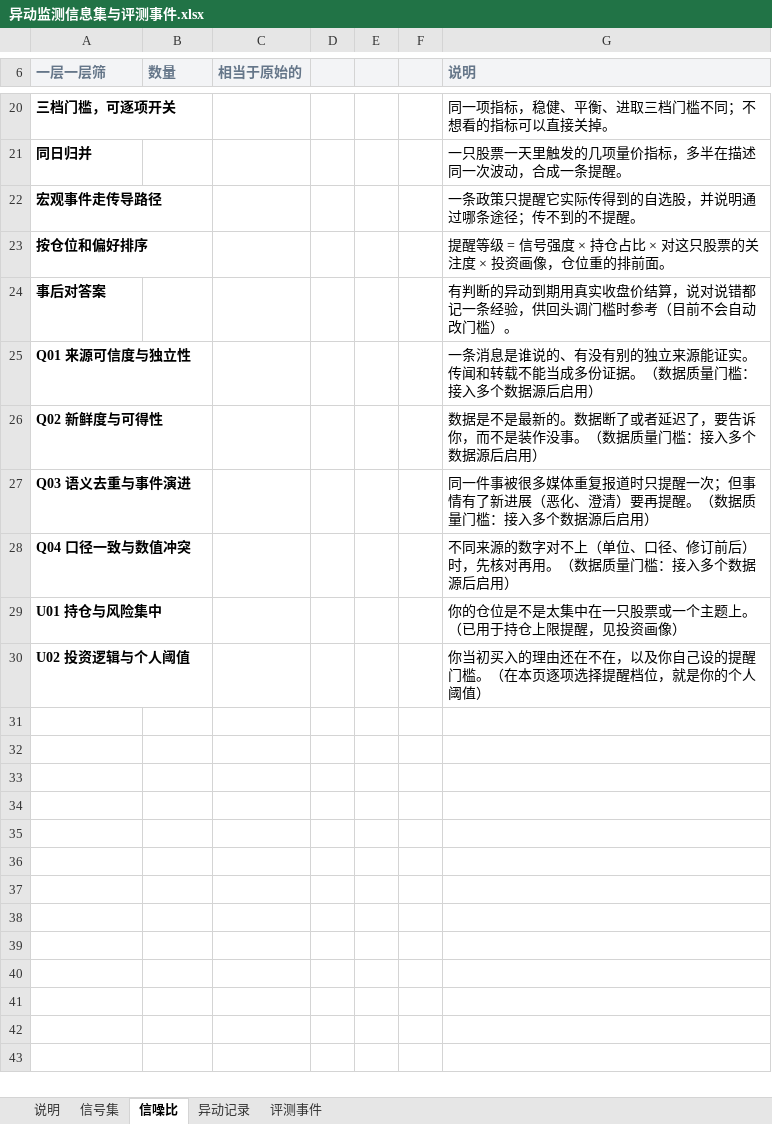
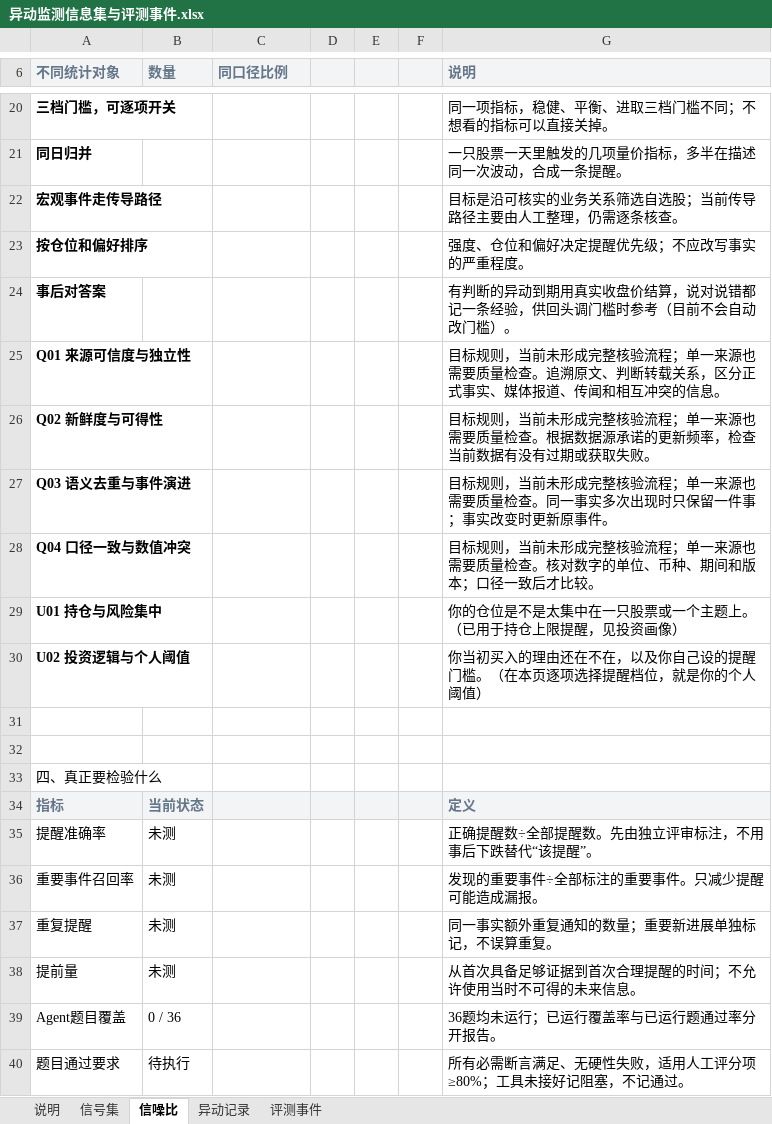
Before and after one commit to Jackychen-12/anomaly-butler, an Excel workbook: docs/异动监测信息集与评测事件.xlsx, sheet 信噪比, drawn as a sheet; only a part is shown, gaps mark what is left out; values as stored, in another font and other column widths than the file's, no borders; the diff covers the shown part only; the diff names each change by its address in the sheet, - before the commit and + after, or states it on an @@ line.

```diff
--- a/docs/异动监测信息集与评测事件.xlsx (sheet 信噪比)
+++ b/docs/异动监测信息集与评测事件.xlsx (sheet 信噪比)
-A6: 一层一层筛
+A6: 不同统计对象
-C6: 相当于原始的
+C6: 同口径比例
-G22 (说明): 一条政策只提醒它实际传得到的自选股，并说明通过哪条途径；传不到的不提醒。
+G22 (说明): 目标是沿可核实的业务关系筛选自选股；当前传导路径主要由人工整理，仍需逐条核查。
-G23 (说明): 提醒等级 = 信号强度 × 持仓占比 × 对这只股票的关注度 × 投资画像，仓位重的排前面。
+G23 (说明): 强度、仓位和偏好决定提醒优先级；不应改写事实的严重程度。
-G25 (说明): 一条消息是谁说的、有没有别的独立来源能证实。传闻和转载不能当成多份证据。（数据质量门槛：接入多个数据源后启用）
+G25 (说明): 目标规则，当前未形成完整核验流程；单一来源也需要质量检查。追溯原文、判断转载关系，区分正式事实、媒体报道、传闻和相互冲突的信息。
-G26 (说明): 数据是不是最新的。数据断了或者延迟了，要告诉你，而不是装作没事。（数据质量门槛：接入多个数据源后启用）
+G26 (说明): 目标规则，当前未形成完整核验流程；单一来源也需要质量检查。根据数据源承诺的更新频率，检查当前数据有没有过期或获取失败。
-G27 (说明): 同一件事被很多媒体重复报道时只提醒一次；但事情有了新进展（恶化、澄清）要再提醒。（数据质量门槛：接入多个数据源后启用）
+G27 (说明): 目标规则，当前未形成完整核验流程；单一来源也需要质量检查。同一事实多次出现时只保留一件事；事实改变时更新原事件。
-G28 (说明): 不同来源的数字对不上（单位、口径、修订前后）时，先核对再用。（数据质量门槛：接入多个数据源后启用）
+G28 (说明): 目标规则，当前未形成完整核验流程；单一来源也需要质量检查。核对数字的单位、币种、期间和版本；口径一致后才比较。
+row 31: (empty)
+row 32: (empty)
+row 33: 四、真正要检验什么
+row 34: 指标 | 当前状态 |  |  |  |  | 定义
+row 35: 提醒准确率 | 未测 |  |  |  |  | 正确提醒数÷全部提醒数。先由独立评审标注，不用事后下跌替代“该提醒”。
+row 36: 重要事件召回率 | 未测 |  |  |  |  | 发现的重要事件÷全部标注的重要事件。只减少提醒可能造成漏报。
+row 37: 重复提醒 | 未测 |  |  |  |  | 同一事实额外重复通知的数量；重要新进展单独标记，不误算重复。
+row 38: 提前量 | 未测 |  |  |  |  | 从首次具备足够证据到首次合理提醒的时间；不允许使用当时不可得的未来信息。
+row 39: Agent题目覆盖 | 0 / 36 |  |  |  |  | 36题均未运行；已运行覆盖率与已运行题通过率分开报告。
+row 40: 题目通过要求 | 待执行 |  |  |  |  | 所有必需断言满足、无硬性失败，适用人工评分项≥80%；工具未接好记阻塞，不记通过。
```
Also changed, not shown: 9 edited cells elsewhere in this sheet, sheet 信号集, sheet 评测事件, sheet 说明, sheet 异动记录, 8 other files.
